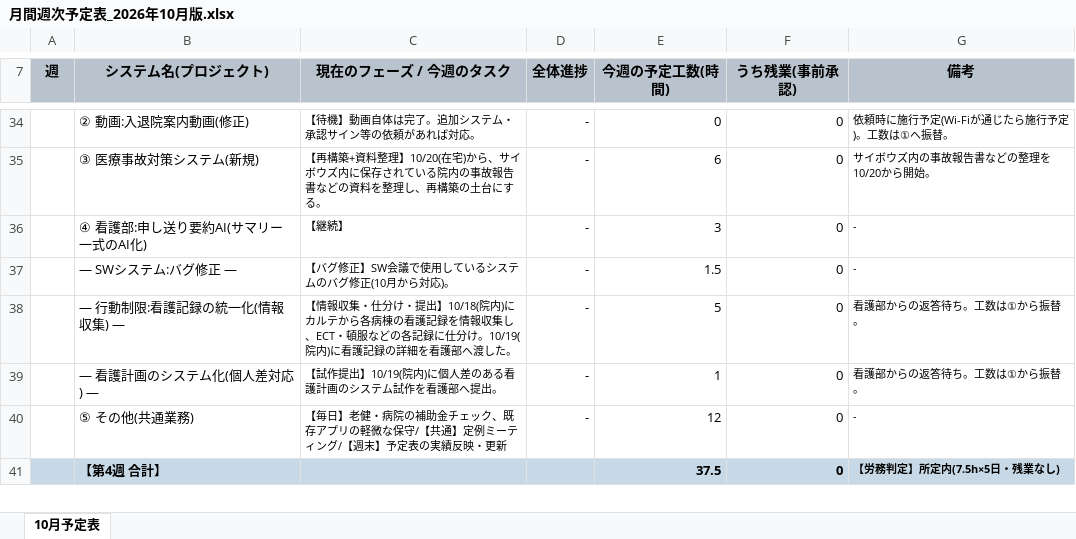
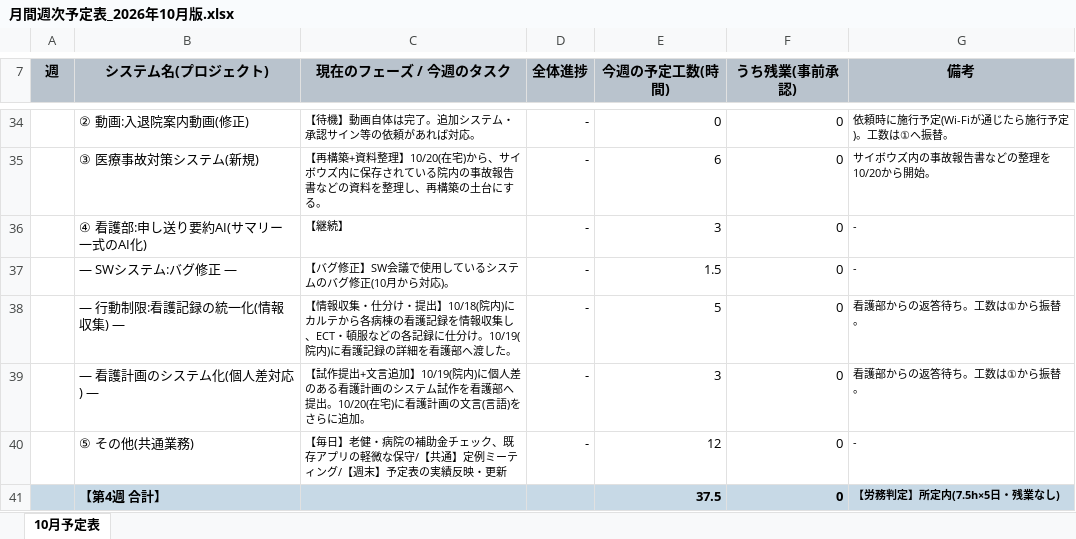
Before and after one commit to tabouyos/taabou, an Excel workbook: 月ノルマ/月間週次予定表_2026年10月版.xlsx, sheet 10月予定表, drawn as a sheet; only a part is shown, gaps mark what is left out; values as stored, in another font and other column widths than the file's, no borders; the diff covers the shown part only; the diff names each change by its address in the sheet, - before the commit and + after, or states it on an @@ line.

```diff
--- a/月ノルマ/月間週次予定表_2026年10月版.xlsx (sheet 10月予定表)
+++ b/月ノルマ/月間週次予定表_2026年10月版.xlsx (sheet 10月予定表)
-C39 (現在のフェーズ / 今週のタスク): …試作提出】10/19(院内)に個人差のある看護計画のシステム試作を看護部へ提出。
+C39 (現在のフェーズ / 今週のタスク): …試作提出+文言追加】10/19(院内)に個人差のある看護計画のシステム試作を看護部へ提出。10/20(在宅)に看護計画の文言(言語)をさらに追加。
-E39 (今週の予定工数(時間)): 1
+E39 (今週の予定工数(時間)): 3
```
Also changed, not shown: 6 edited cells elsewhere in this sheet, 1 other file.
